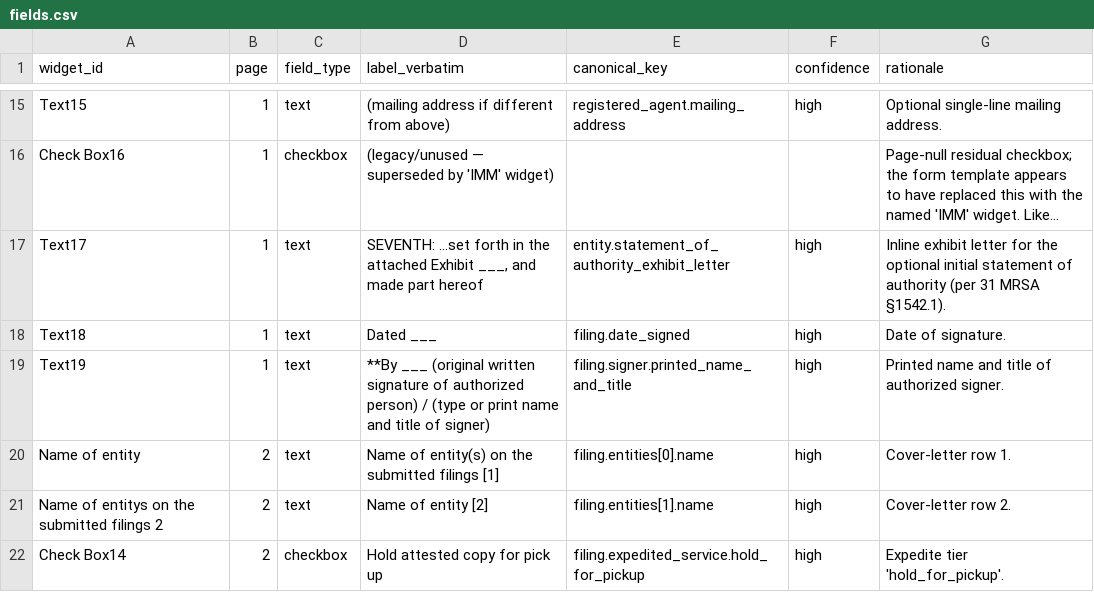
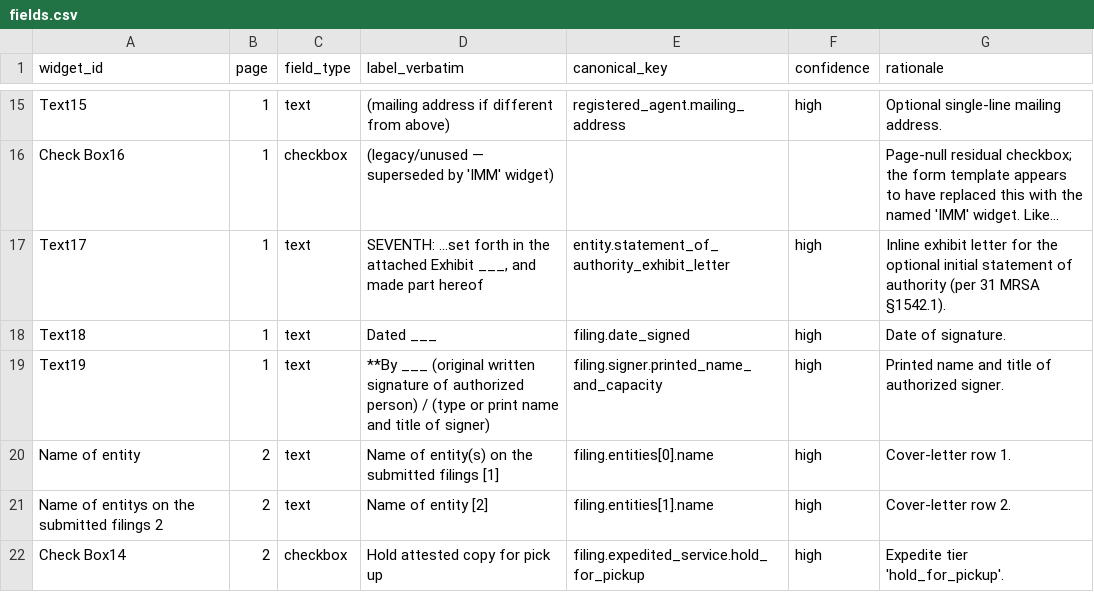
Before and after one commit to bedardandy/maine-corporation-forms, a CSV file: forms/LLC_MLLC-6/fields.csv, drawn as a sheet; only a part is shown, gaps mark what is left out; long unchanged cells end in ….

```diff
--- a/forms/LLC_MLLC-6/fields.csv
+++ b/forms/LLC_MLLC-6/fields.csv
@@ -18,3 +18,3 @@ Text17,1,text,"SEVENTH: ...set forth in the attached Exhibit ___, and made part
 Text18,1,text,Dated ___,filing.date_signed,high,Date of signature.
-Text19,1,text,**By ___ (original written signature of authorized person) / (type or print name and title of signer),filing.signer.printed_name_and_title,high,Printed name and title of authorized signer.
+Text19,1,text,**By ___ (original written signature of authorized person) / (type or print name and title of signer),filing.signer.printed_name_and_capacity,high,Printed name and title of authorized signer.
 Name of entity,2,text,Name of entity(s) on the submitted filings [1],filing.entities[0].name,high,Cover-letter row 1.
```
Also changed, not shown: 10 other files.
